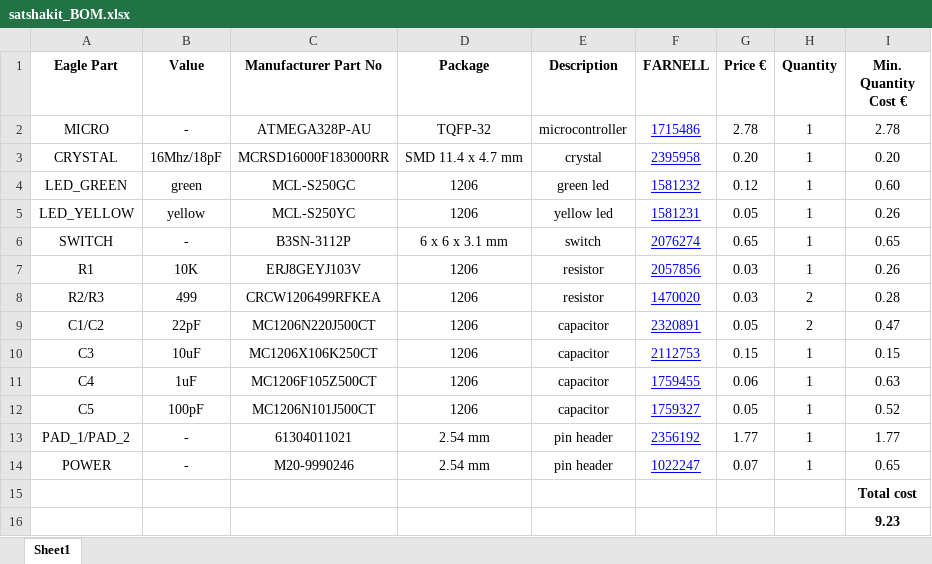
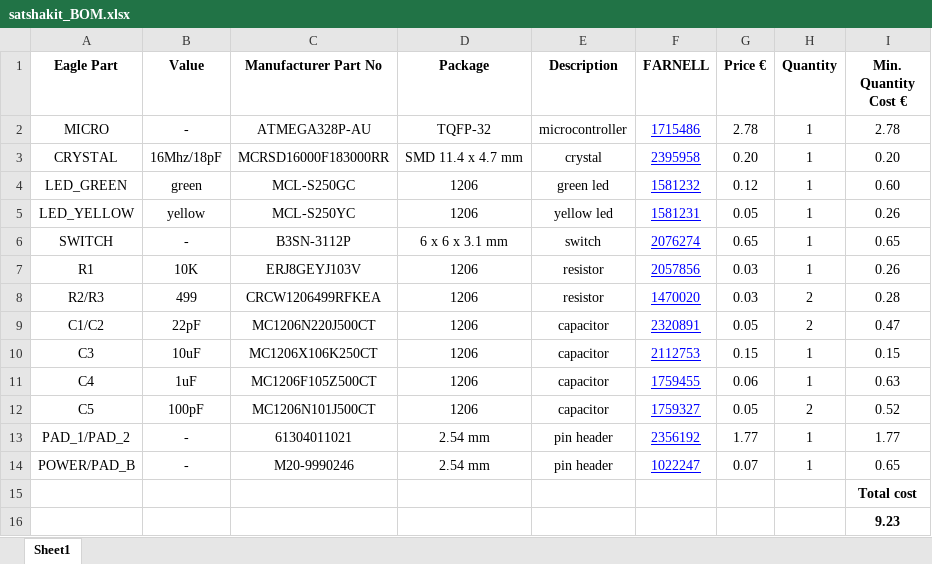
Before and after one commit to satshas/satshakit, an Excel workbook: docs/satshakit_BOM.xlsx, sheet Sheet1, drawn as a sheet; values as stored, in another font and other column widths than the file's, no borders; charts and pictures not drawn; the diff names each change by its address in the sheet, - before the commit and + after, or states it on an @@ line.

```diff
--- a/docs/satshakit_BOM.xlsx (sheet Sheet1)
+++ b/docs/satshakit_BOM.xlsx (sheet Sheet1)
-H12 (Quantity): 1
+H12 (Quantity): 2
-A14 (Eagle Part): POWER
+A14 (Eagle Part): POWER/PAD_B
```
Also changed, not shown: 11 other files.
